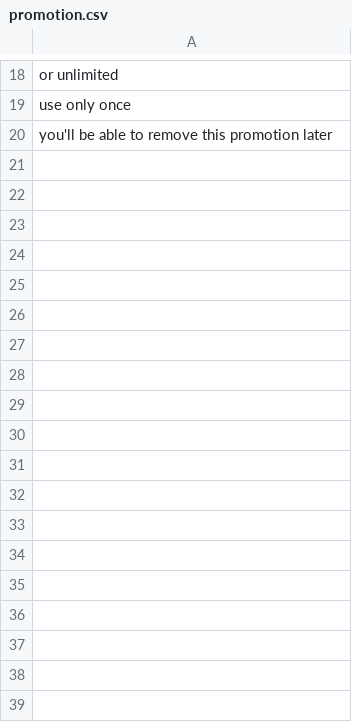
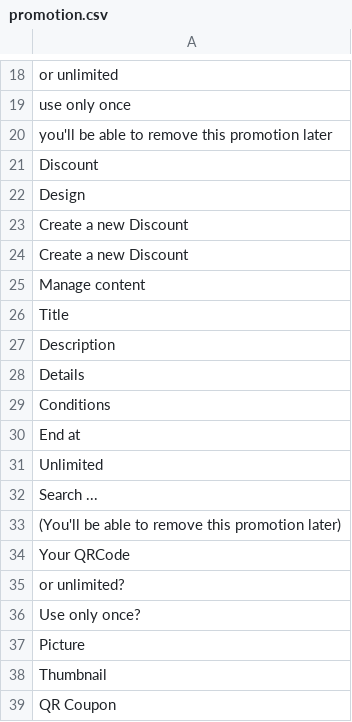
Before and after one commit to Xtraball/Siberian, a CSV file: languages/default/promotion.csv, drawn as a sheet; only a part is shown, gaps mark what is left out; the diff names each change by its address in the sheet, - before the commit and + after, or states it on an @@ line.

```diff
--- a/languages/default/promotion.csv
+++ b/languages/default/promotion.csv
+row 21: Discount
+row 22: Design
+row 23: Create a new Discount
+row 24: Create a new Discount
+row 25: Manage content
+row 26: Title
+row 27: Description
+row 28: Details
+row 29: Conditions
+row 30: End at
+row 31: Unlimited
+row 32: Search ...
+row 33: (You'll be able to remove this promotion later)
+row 34: Your QRCode
+row 35: or unlimited?
+row 36: Use only once?
+row 37: Picture
+row 38: Thumbnail
+row 39: QR Coupon
```
Also changed, not shown: 50 other files.
